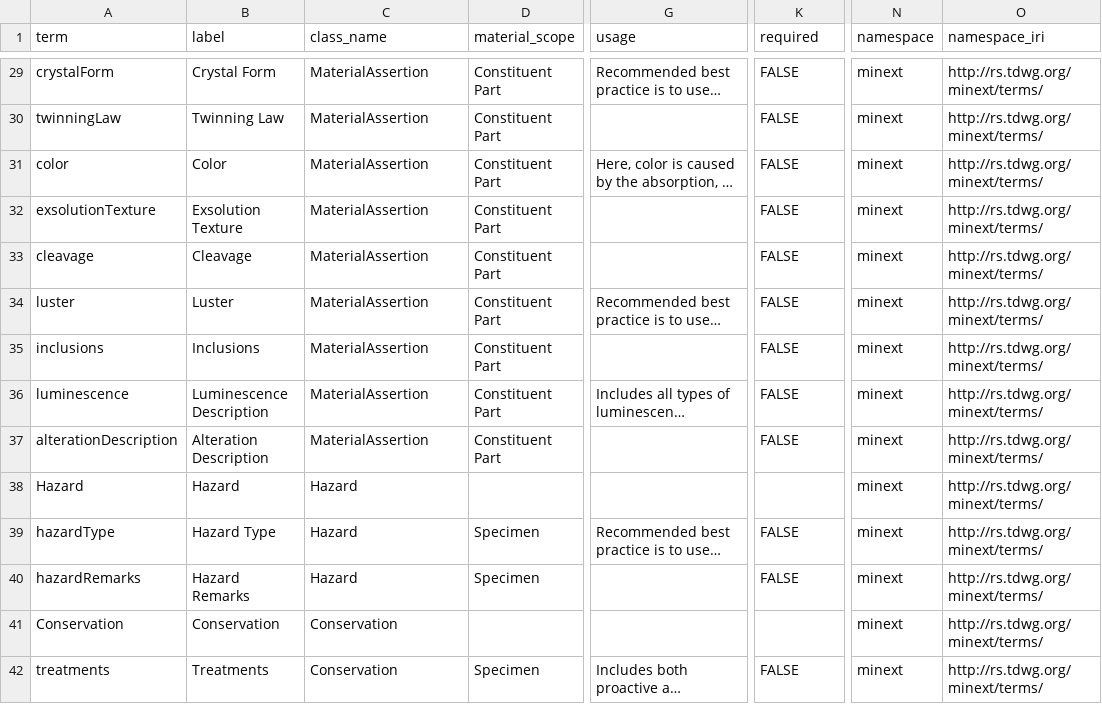
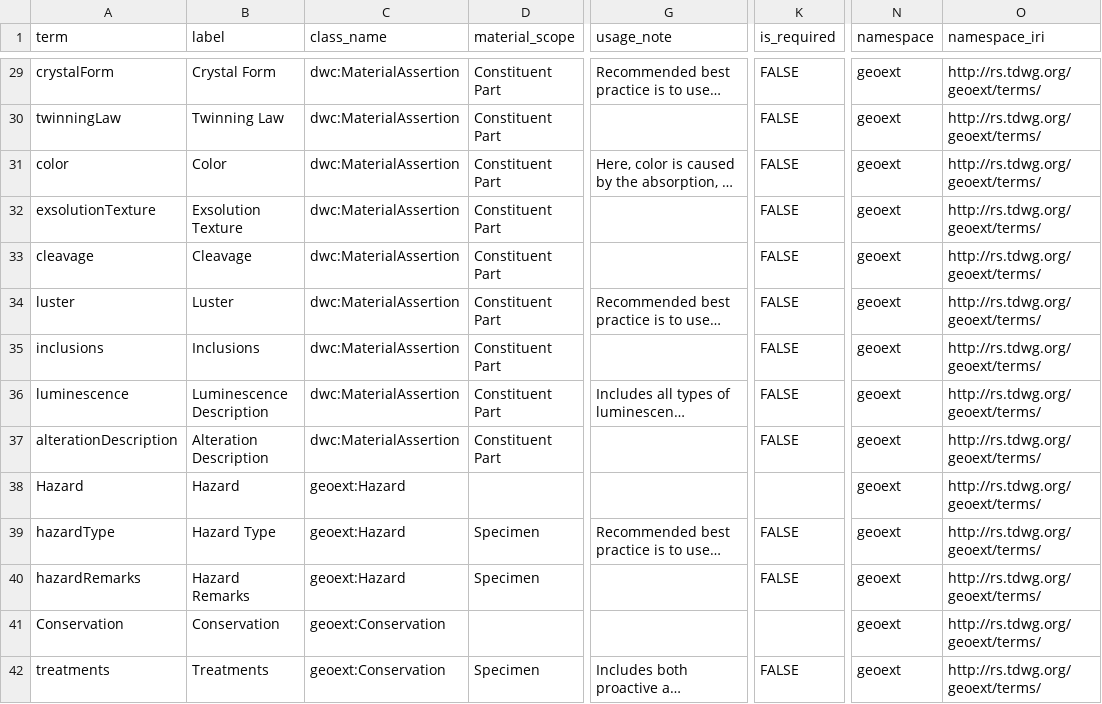
Before and after one commit to tdwg/mineralogy, a CSV file: source/terms/minext-term-list.csv, drawn as a sheet; only a part is shown, gaps mark what is left out; long unchanged cells end in …; the diff covers the shown part only; the diff names each change by its address in the sheet, - before the commit and + after, or states it on an @@ line.

Commit message:
Revised namespace

```diff
--- a/source/terms/minext-term-list.csv
+++ b/source/terms/minext-term-list.csv
-G1: usage
+G1: usage_note
-K1: required
+K1: is_required
-C29:C37 (class_name): MaterialAssertion
+C29:C37 (class_name): dwc:MaterialAssertion
-N29:N42 (namespace): minext
+N29:N42 (namespace): geoext
-O29:O42 (namespace_iri): http://rs.tdwg.org/minext/terms/
+O29:O42 (namespace_iri): http://rs.tdwg.org/geoext/terms/
-C38:C40 (class_name): Hazard
+C38:C40 (class_name): geoext:Hazard
-C41:C42 (class_name): Conservation
+C41:C42 (class_name): geoext:Conservation
```
Also changed, not shown: 116 edited cells elsewhere in this file.
